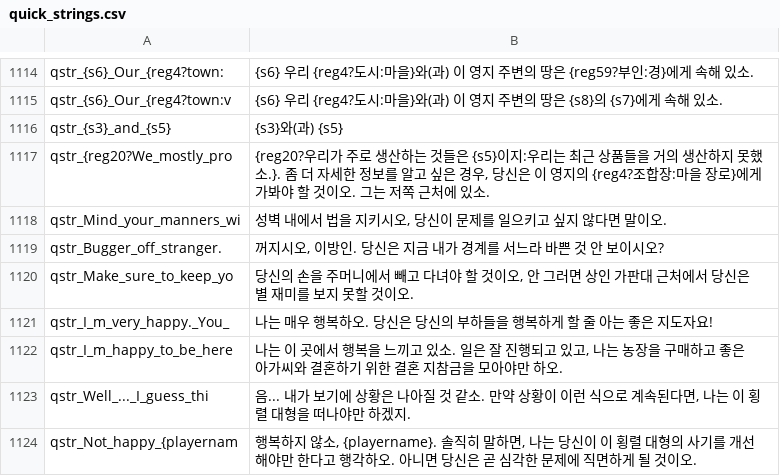
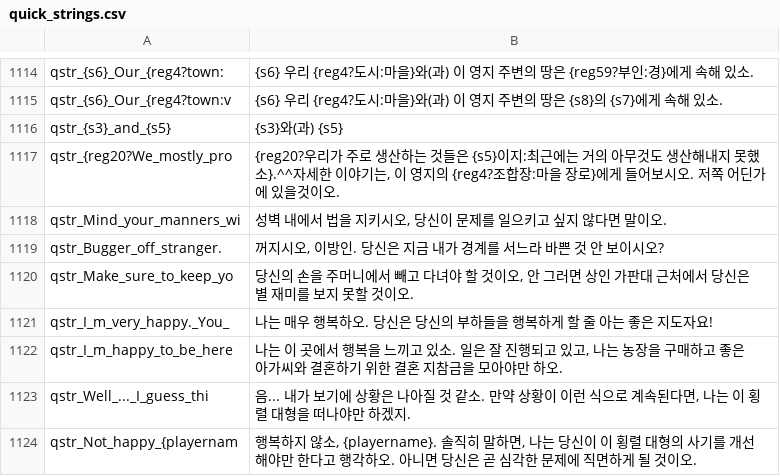
Before and after one commit to 21garam/MB_VikingConquest_R_Korean, a CSV file: languages/en/quick_strings.csv, drawn as a sheet; only a part is shown, gaps mark what is left out.

```diff
--- a/languages/en/quick_strings.csv
+++ b/languages/en/quick_strings.csv
@@ -1116,3 +1116,3 @@ qstr_{s6}_Our_{reg4?town:v|{s6} 우리 {reg4?도시:마을}와(과) 이 영지
 qstr_{s3}_and_{s5}|{s3}와(과) {s5}
-qstr_{reg20?We_mostly_pro|{reg20?우리가 주로 생산하는 것들은 {s5}이지:우리는 최근 상품들을 거의 생산하지 못했소.}. 좀 더 자세한 정보를 알고 싶은 경우, 당신은 이 영지의 {reg4?조합장:마을 장로}에게 가봐야 할 것이오. 그는 저쪽 근처에 있소.
+qstr_{reg20?We_mostly_pro|{reg20?우리가 주로 생산하는 것들은 {s5}이지:최근에는 거의 아무것도 생산해내지 못했소}.^^자세한 이야기는, 이 영지의 {reg4?조합장:마을 장로}에게 들어보시오. 저쪽 어딘가에 있을것이오.
 qstr_Mind_your_manners_wi|성벽 내에서 법을 지키시오, 당신이 문제를 일으키고 싶지 않다면 말이오.
```
Also changed, not shown: 1 other file.
